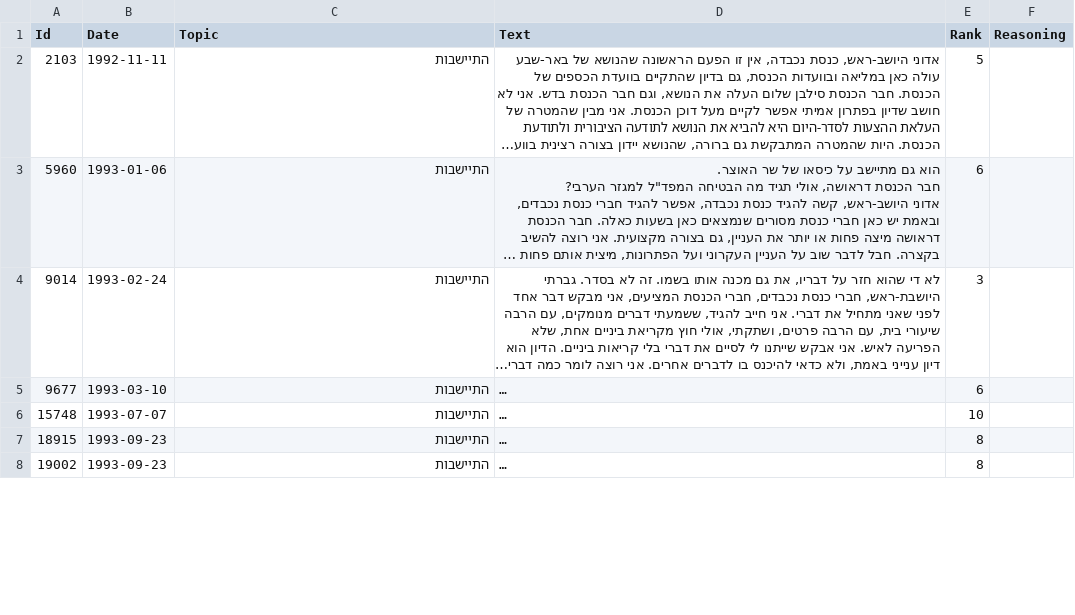
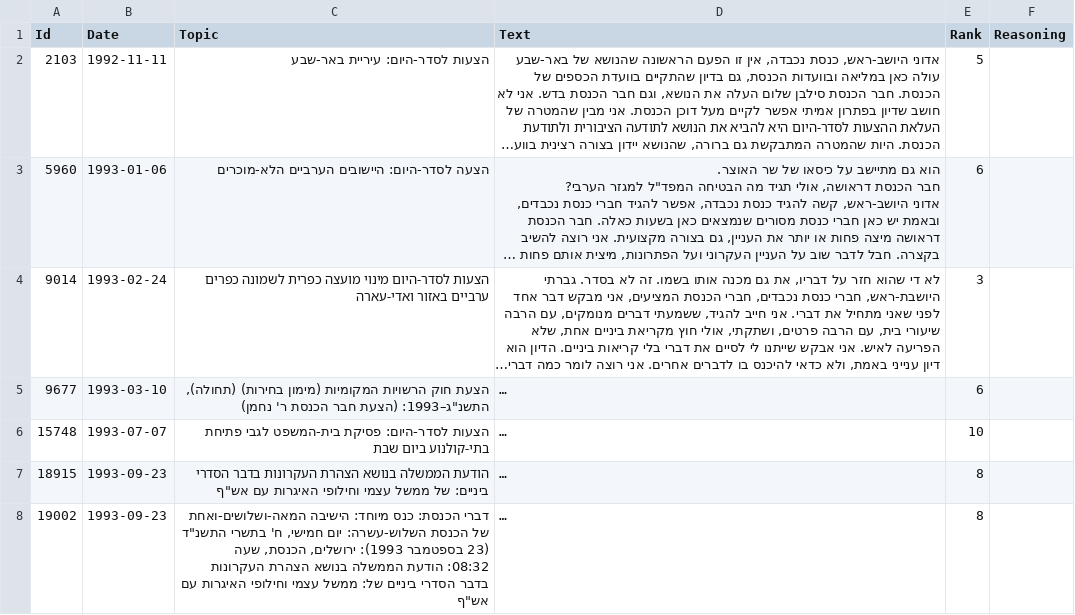
Before and after one commit to Oryan-Hassidim/Knessight-Utils, a CSV file: data/client_data/mk_data/2291/התיישבות.csv, drawn as a sheet; only a part is shown; long unchanged cells end in …; the diff covers the shown part only; the diff names each change by its address in the sheet, - before the commit and + after, or states it on an @@ line.

```diff
--- a/data/client_data/mk_data/2291/התיישבות.csv
+++ b/data/client_data/mk_data/2291/התיישבות.csv
-C2 (Topic): התיישבות
+C2 (Topic): הצעות לסדר-היום: עיריית באר-שבע
-C3 (Topic): התיישבות
+C3 (Topic): הצעה לסדר-היום: היישובים הערביים הלא-מוכרים
-C4 (Topic): התיישבות
+C4 (Topic): הצעות לסדר-היום מינוי מועצה כפרית לשמונה כפרים ערביים באזור ואדי-עארה
-C5 (Topic): התיישבות
+C5 (Topic): הצעת חוק הרשויות המקומיות (מימון בחירות) (תחולה), התשנ"ג–1993: (הצעת חבר הכנסת ר' נחמן)
-C6 (Topic): התיישבות
+C6 (Topic): הצעות לסדר-היום: פסיקת בית-המשפט לגבי פתיחת בתי-קולנוע ביום שבת
-C7 (Topic): התיישבות
+C7 (Topic): הודעת הממשלה בנושא הצהרת העקרונות בדבר הסדרי ביניים: של ממשל עצמי וחילופי האיגרות עם אש"ף
-C8 (Topic): התיישבות
+C8 (Topic): דברי הכנסת: כנס מיוחד: הישיבה המאה-ושלושים-ואחת של הכנסת השלוש-עשרה: יום חמישי, ח' בתשרי התשנ"ד (23 בספטמבר 1993): ירושלים, הכנסת, שעה 08:32: הודעת הממשלה בנושא הצהרת העקרונות בדבר הסדרי ביניים של: ממשל עצמי וחילופי האיגרות עם אש"ף
```
Also changed, not shown: 31 edited cells elsewhere in this file, data/client_data/mk_data/12944/התיישבות.csv, data/client_data/mk_data/2291/תחבורה_ציבורית_בשבת.csv, 29 other files.
